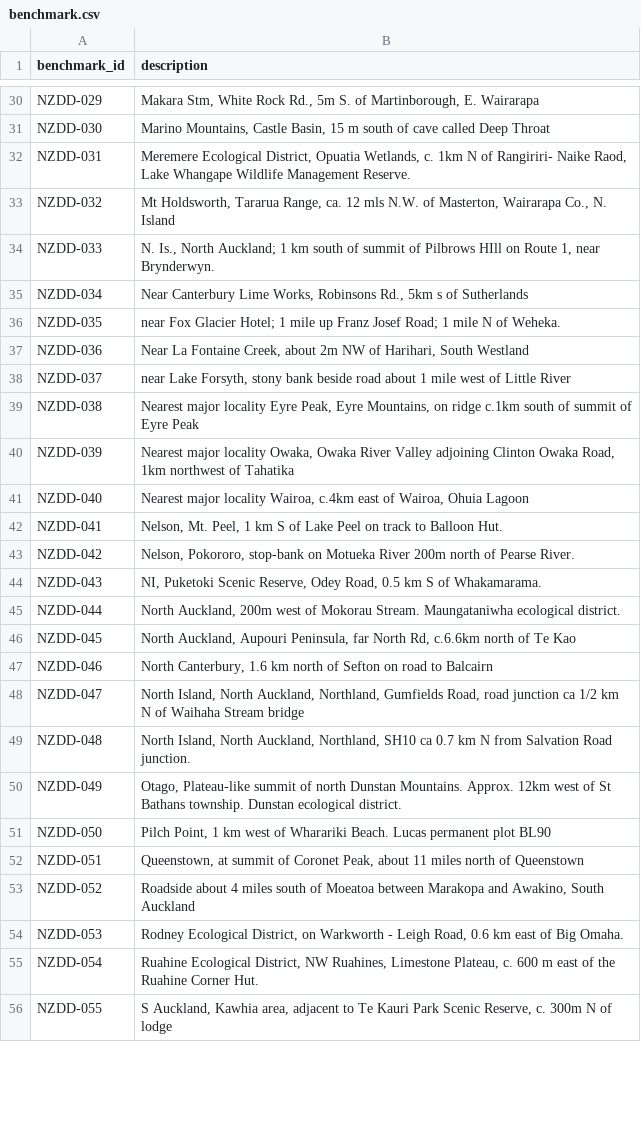
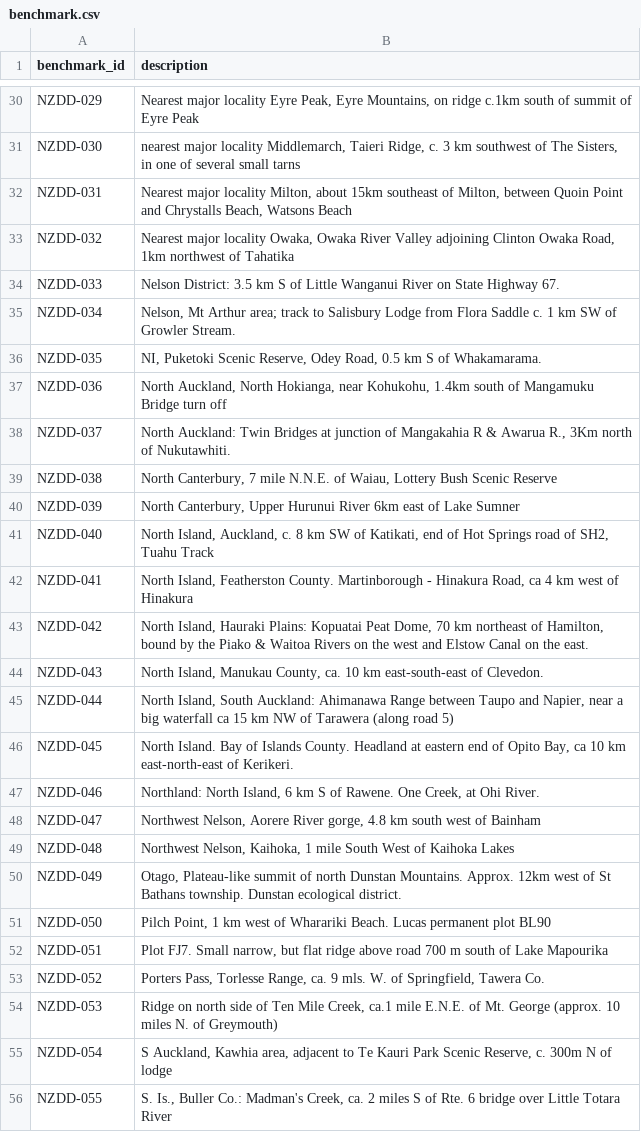
Before and after one commit to SahilKumarW/dissertation, a CSV file: data/benchmark/benchmark.csv, drawn as a sheet; only a part is shown, gaps mark what is left out; the diff covers the shown part only; the diff names each change by its address in the sheet, - before the commit and + after, or states it on an @@ line.

```diff
--- a/data/benchmark/benchmark.csv
+++ b/data/benchmark/benchmark.csv
-B30 (description): Makara Stm, White Rock Rd., 5m S. of Martinborough, E. Wairarapa
+B30 (description): Nearest major locality Eyre Peak, Eyre Mountains, on ridge c.1km south of summit of Eyre Peak
-B31 (description): Marino Mountains, Castle Basin, 15 m south of cave called Deep Throat
+B31 (description): nearest major locality Middlemarch, Taieri Ridge, c. 3 km southwest of The Sisters, in one of several small tarns
-B32 (description): Meremere Ecological District, Opuatia Wetlands, c. 1km N of Rangiriri- Naike Raod, Lake Whangape Wildlife Management Reserve.
+B32 (description): Nearest major locality Milton, about 15km southeast of Milton, between Quoin Point and Chrystalls Beach, Watsons Beach
-B33 (description): Mt Holdsworth, Tararua Range, ca. 12 mls N.W. of Masterton, Wairarapa Co., N. Island
+B33 (description): Nearest major locality Owaka, Owaka River Valley adjoining Clinton Owaka Road, 1km northwest of Tahatika
-B34 (description): N. Is., North Auckland; 1 km south of summit of Pilbrows HIll on Route 1, near Brynderwyn.
+B34 (description): Nelson District: 3.5 km S of Little Wanganui River on State Highway 67.
-B35 (description): Near Canterbury Lime Works, Robinsons Rd., 5km s of Sutherlands
+B35 (description): Nelson, Mt Arthur area; track to Salisbury Lodge from Flora Saddle c. 1 km SW of Growler Stream.
-B36 (description): near Fox Glacier Hotel; 1 mile up Franz Josef Road; 1 mile N of Weheka.
+B36 (description): NI, Puketoki Scenic Reserve, Odey Road, 0.5 km S of Whakamarama.
-B37 (description): Near La Fontaine Creek, about 2m NW of Harihari, South Westland
+B37 (description): North Auckland, North Hokianga, near Kohukohu, 1.4km south of Mangamuku Bridge turn off
-B38 (description): near Lake Forsyth, stony bank beside road about 1 mile west of Little River
+B38 (description): North Auckland: Twin Bridges at junction of Mangakahia R & Awarua R., 3Km north of Nukutawhiti.
-B39 (description): Nearest major locality Eyre Peak, Eyre Mountains, on ridge c.1km south of summit of Eyre Peak
+B39 (description): North Canterbury, 7 mile N.N.E. of Waiau, Lottery Bush Scenic Reserve
-B40 (description): Nearest major locality Owaka, Owaka River Valley adjoining Clinton Owaka Road, 1km northwest of Tahatika
+B40 (description): North Canterbury, Upper Hurunui River 6km east of Lake Sumner
-B41 (description): Nearest major locality Wairoa, c.4km east of Wairoa, Ohuia Lagoon
+B41 (description): North Island, Auckland, c. 8 km SW of Katikati, end of Hot Springs road of SH2, Tuahu Track
-B42 (description): Nelson, Mt. Peel, 1 km S of Lake Peel on track to Balloon Hut.
+B42 (description): North Island, Featherston County. Martinborough - Hinakura Road, ca 4 km west of Hinakura
-B43 (description): Nelson, Pokororo, stop-bank on Motueka River 200m north of Pearse River.
+B43 (description): North Island, Hauraki Plains: Kopuatai Peat Dome, 70 km northeast of Hamilton, bound by the Piako & Waitoa Rivers on the west and Elstow Canal on the east.
-B44 (description): NI, Puketoki Scenic Reserve, Odey Road, 0.5 km S of Whakamarama.
+B44 (description): North Island, Manukau County, ca. 10 km east-south-east of Clevedon.
-B45 (description): North Auckland, 200m west of Mokorau Stream. Maungataniwha ecological district.
+B45 (description): North Island, South Auckland: Ahimanawa Range between Taupo and Napier, near a big waterfall ca 15 km NW of Tarawera (along road 5)
-B46 (description): North Auckland, Aupouri Peninsula, far North Rd, c.6.6km north of Te Kao
+B46 (description): North Island. Bay of Islands County. Headland at eastern end of Opito Bay, ca 10 km east-north-east of Kerikeri.
-B47 (description): North Canterbury, 1.6 km north of Sefton on road to Balcairn
+B47 (description): Northland: North Island, 6 km S of Rawene. One Creek, at Ohi River.
-B48 (description): North Island, North Auckland, Northland, Gumfields Road, road junction ca 1/2 km N of Waihaha Stream bridge
+B48 (description): Northwest Nelson, Aorere River gorge, 4.8 km south west of Bainham
-B49 (description): North Island, North Auckland, Northland, SH10 ca 0.7 km N from Salvation Road junction.
+B49 (description): Northwest Nelson, Kaihoka, 1 mile South West of Kaihoka Lakes
-B52 (description): Queenstown, at summit of Coronet Peak, about 11 miles north of Queenstown
+B52 (description): Plot FJ7. Small narrow, but flat ridge above road 700 m south of Lake Mapourika
-B53 (description): Roadside about 4 miles south of Moeatoa between Marakopa and Awakino, South Auckland
+B53 (description): Porters Pass, Torlesse Range, ca. 9 mls. W. of Springfield, Tawera Co.
-B54 (description): Rodney Ecological District, on Warkworth - Leigh Road, 0.6 km east of Big Omaha.
+B54 (description): Ridge on north side of Ten Mile Creek, ca.1 mile E.N.E. of Mt. George (approx. 10 miles N. of Greymouth)
-B55 (description): Ruahine Ecological District, NW Ruahines, Limestone Plateau, c. 600 m east of the Ruahine Corner Hut.
+B55 (description): S Auckland, Kawhia area, adjacent to Te Kauri Park Scenic Reserve, c. 300m N of lodge
-B56 (description): S Auckland, Kawhia area, adjacent to Te Kauri Park Scenic Reserve, c. 300m N of lodge
+B56 (description): S. Is., Buller Co.: Madman's Creek, ca. 2 miles S of Rte. 6 bridge over Little Totara River
```
Also changed, not shown: 44 edited cells elsewhere in this file, data/dev/dev_pool.csv, data/ground_truth/ground_truth.csv, 21 other files.
